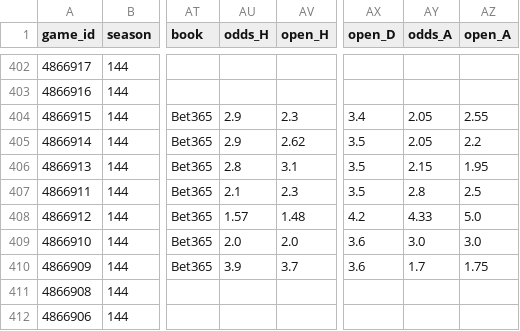
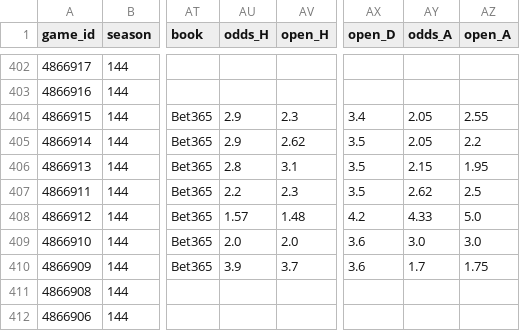
Before and after one commit to keereell/uae-bets, a CSV file: data/matches.csv, drawn as a sheet; only a part is shown, gaps mark what is left out; the diff names each change by its address in the sheet, - before the commit and + after, or states it on an @@ line.

```diff
--- a/data/matches.csv
+++ b/data/matches.csv
-AU407 (odds_H): 2.1
+AU407 (odds_H): 2.2
-AY407 (odds_A): 2.8
+AY407 (odds_A): 2.62
```
Also changed, not shown: 1 other file.
